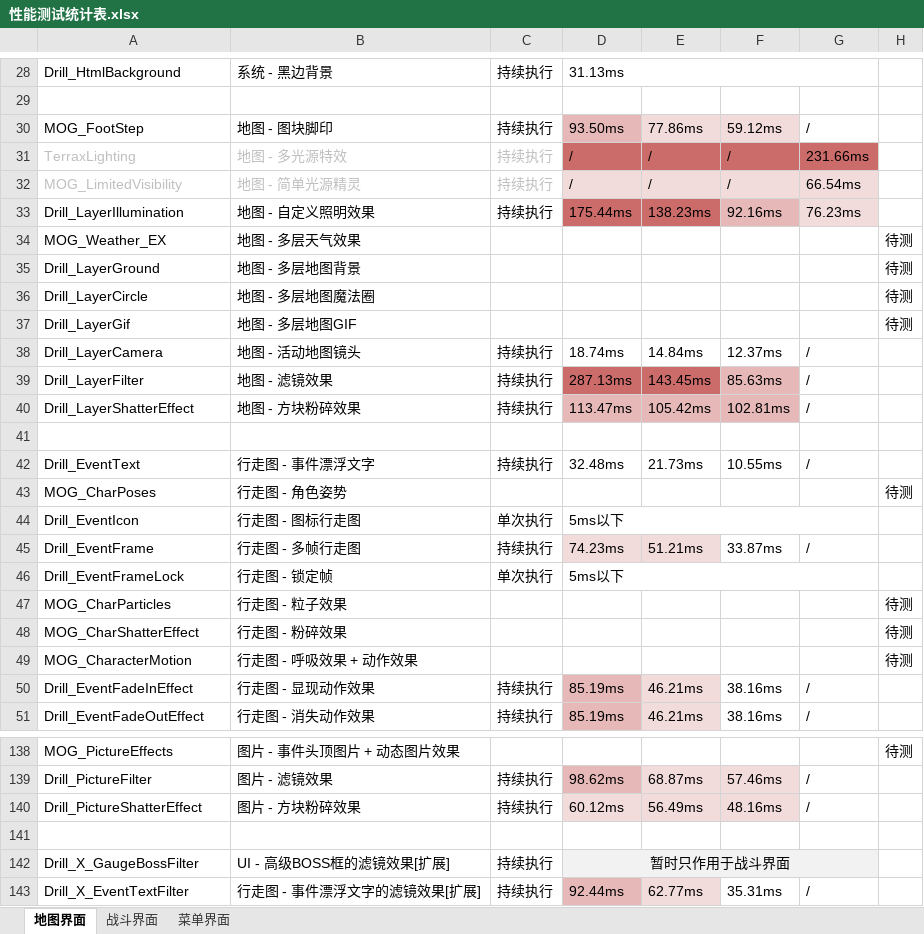
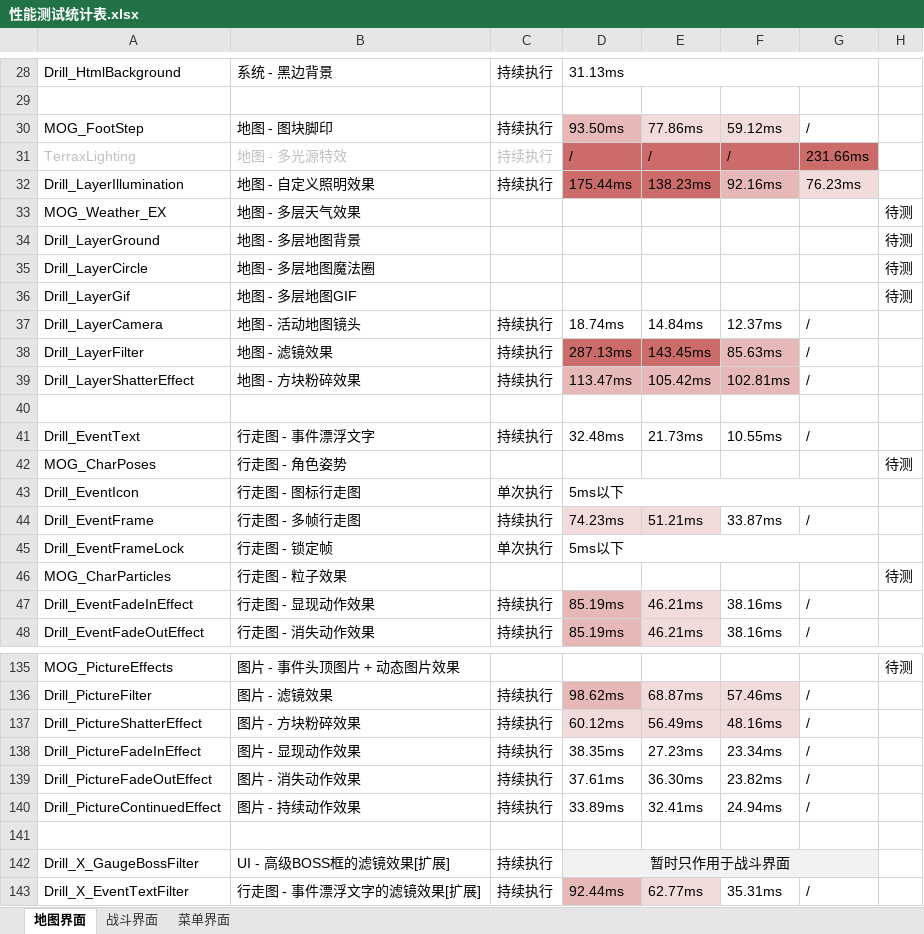
Before and after one commit to RuanZhongNan/drill_plugins, an Excel workbook: 插件详细手册/0.性能测试报告/性能测试统计表.xlsx, sheet 地图界面, drawn as a sheet; only a part is shown, gaps mark what is left out; values as stored, in another font and other column widths than the file's, no borders; removed rows and columns are numbered as before the commit, all else as after; the diff names each change by its address in the sheet, - before the commit and + after, or states it on an @@ line.

```diff
--- a/插件详细手册/0.性能测试报告/性能测试统计表.xlsx (sheet 地图界面)
+++ b/插件详细手册/0.性能测试报告/性能测试统计表.xlsx (sheet 地图界面)
-row 32: MOG_LimitedVisibility | 地图 - 简单光源精灵 | 持续执行 | / | / | / | 66.54ms
-row 48: MOG_CharShatterEffect | 行走图 - 粉碎效果 |  |  |  |  |  | 待测
-row 49: MOG_CharacterMotion | 行走图 - 呼吸效果 + 动作效果 |  |  |  |  |  | 待测
+row 138: Drill_PictureFadeInEffect | 图片 - 显现动作效果 | 持续执行 | 38.35ms | 27.23ms | 23.34ms | /
+row 139: Drill_PictureFadeOutEffect | 图片 - 消失动作效果 | 持续执行 | 37.61ms | 36.30ms | 23.82ms | /
+row 140: Drill_PictureContinuedEffect | 图片 - 持续动作效果 | 持续执行 | 33.89ms | 32.41ms | 24.94ms | /
```
Also changed, not shown: sheet 菜单界面, 41 other files.
